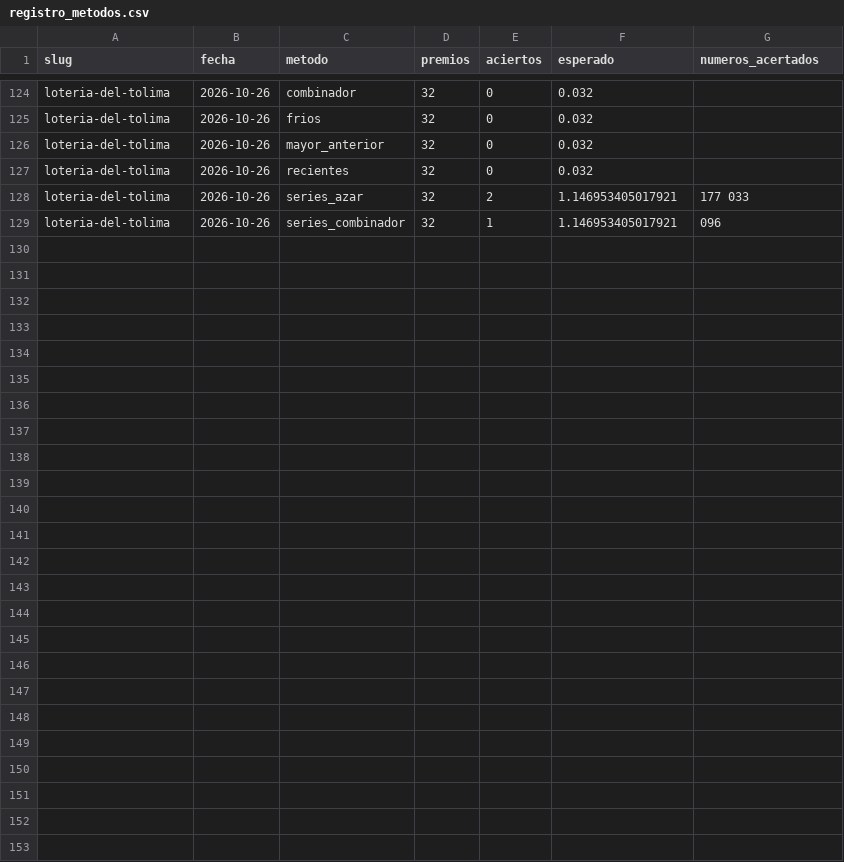
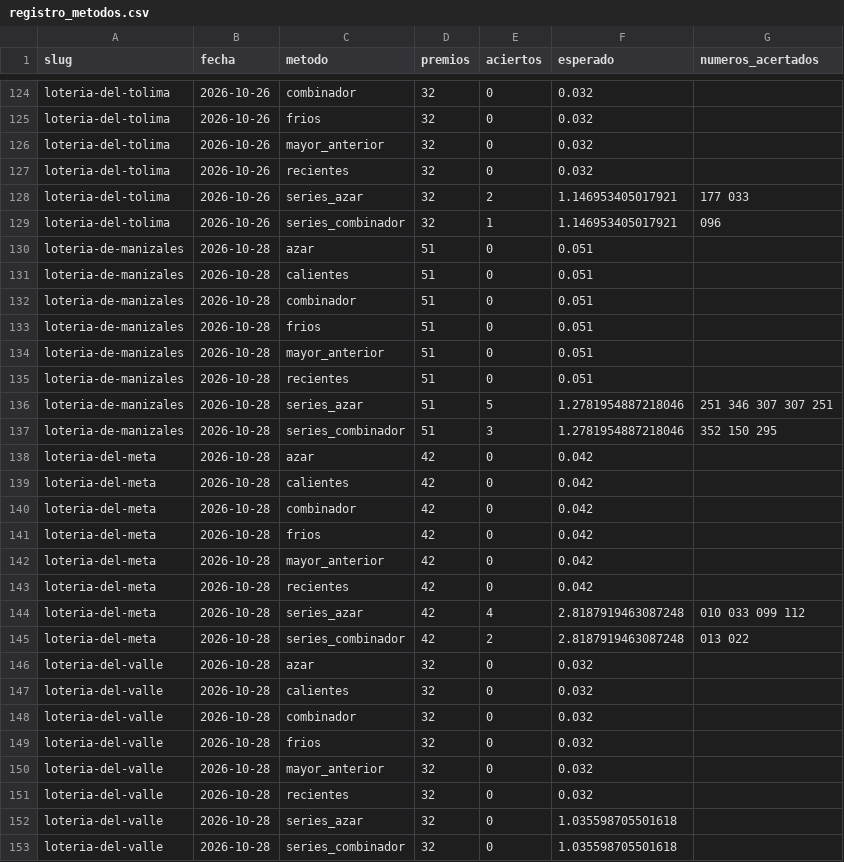
Before and after one commit to satoarsatoar-collab/atlas-loterias, a CSV file: state/registro_metodos.csv, drawn as a sheet; only a part is shown, gaps mark what is left out.

```diff
--- a/state/registro_metodos.csv
+++ b/state/registro_metodos.csv
@@ -129 +129,25 @@ loteria-del-tolima,2026-10-26,series_azar,32,2,1.146953405017921,177 033
 loteria-del-tolima,2026-10-26,series_combinador,32,1,1.146953405017921,096
+loteria-de-manizales,2026-10-28,azar,51,0,0.051,
+loteria-de-manizales,2026-10-28,calientes,51,0,0.051,
+loteria-de-manizales,2026-10-28,combinador,51,0,0.051,
+loteria-de-manizales,2026-10-28,frios,51,0,0.051,
+loteria-de-manizales,2026-10-28,mayor_anterior,51,0,0.051,
+loteria-de-manizales,2026-10-28,recientes,51,0,0.051,
+loteria-de-manizales,2026-10-28,series_azar,51,5,1.2781954887218046,251 346 307 307 251
+loteria-de-manizales,2026-10-28,series_combinador,51,3,1.2781954887218046,352 150 295
+loteria-del-meta,2026-10-28,azar,42,0,0.042,
+loteria-del-meta,2026-10-28,calientes,42,0,0.042,
+loteria-del-meta,2026-10-28,combinador,42,0,0.042,
+loteria-del-meta,2026-10-28,frios,42,0,0.042,
+loteria-del-meta,2026-10-28,mayor_anterior,42,0,0.042,
+loteria-del-meta,2026-10-28,recientes,42,0,0.042,
+loteria-del-meta,2026-10-28,series_azar,42,4,2.8187919463087248,010 033 099 112
+loteria-del-meta,2026-10-28,series_combinador,42,2,2.8187919463087248,013 022
+loteria-del-valle,2026-10-28,azar,32,0,0.032,
+loteria-del-valle,2026-10-28,calientes,32,0,0.032,
+loteria-del-valle,2026-10-28,combinador,32,0,0.032,
+loteria-del-valle,2026-10-28,frios,32,0,0.032,
+loteria-del-valle,2026-10-28,mayor_anterior,32,0,0.032,
+loteria-del-valle,2026-10-28,recientes,32,0,0.032,
+loteria-del-valle,2026-10-28,series_azar,32,0,1.035598705501618,
+loteria-del-valle,2026-10-28,series_combinador,32,0,1.035598705501618,
```
Also changed, not shown: state/registro_aciertos.csv, 6 other files.
